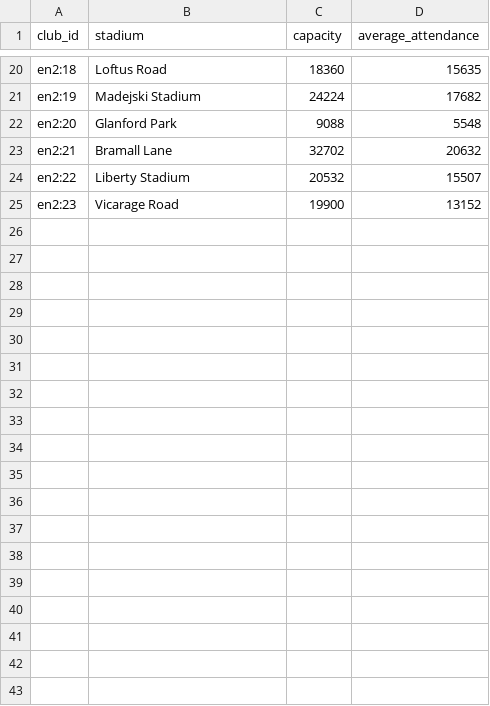
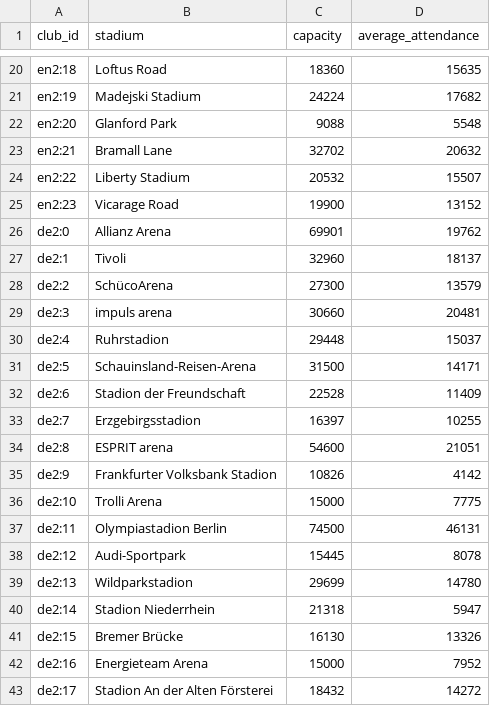
Before and after one commit to rayogetafe/PFM-2011-JAR-to-apk-adapt, a TSV file: overrides/app/src/main/assets/club_economy_2010.tsv, drawn as a sheet; only a part is shown, gaps mark what is left out.

Commit message:
Add historical 2. Bundesliga squads and stadiums

```diff
--- a/overrides/app/src/main/assets/club_economy_2010.tsv
+++ b/overrides/app/src/main/assets/club_economy_2010.tsv
@@ -25 +25,19 @@ en2:22	Liberty Stadium	20532	15507
 en2:23	Vicarage Road	19900	13152
+de2:0	Allianz Arena	69901	19762
+de2:1	Tivoli	32960	18137
+de2:2	SchücoArena	27300	13579
+de2:3	impuls arena	30660	20481
+de2:4	Ruhrstadion	29448	15037
+de2:5	Schauinsland-Reisen-Arena	31500	14171
+de2:6	Stadion der Freundschaft	22528	11409
+de2:7	Erzgebirgsstadion	16397	10255
+de2:8	ESPRIT arena	54600	21051
+de2:9	Frankfurter Volksbank Stadion	10826	4142
+de2:10	Trolli Arena	15000	7775
+de2:11	Olympiastadion Berlin	74500	46131
+de2:12	Audi-Sportpark	15445	8078
+de2:13	Wildparkstadion	29699	14780
+de2:14	Stadion Niederrhein	21318	5947
+de2:15	Bremer Brücke	16130	13326
+de2:16	Energieteam Arena	15000	7952
+de2:17	Stadion An der Alten Försterei	18432	14272
```
Also changed, not shown: 5 other files.
